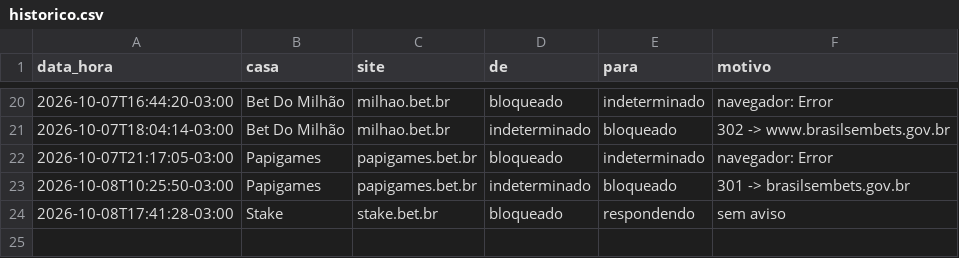
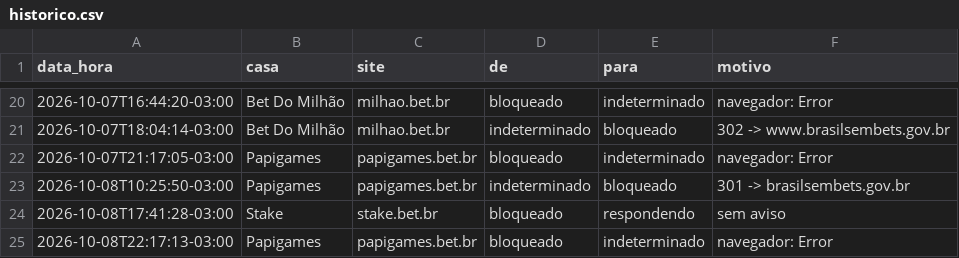
Before and after one commit to igorpiaba/monitor-bets, a CSV file: dados/historico.csv, drawn as a sheet; only a part is shown, gaps mark what is left out.

```diff
--- a/dados/historico.csv
+++ b/dados/historico.csv
@@ -24 +24,2 @@ data_hora,casa,site,de,para,motivo
 2026-10-08T17:41:28-03:00,Stake,stake.bet.br,bloqueado,respondendo,sem aviso
+2026-10-08T22:17:13-03:00,Papigames,papigames.bet.br,bloqueado,indeterminado,navegador: Error
```
Also changed, not shown: 1 other file.
